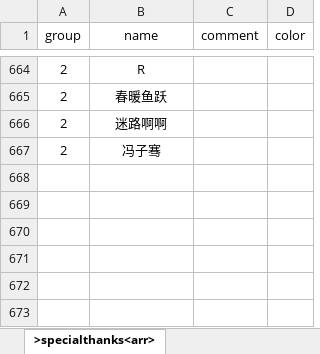
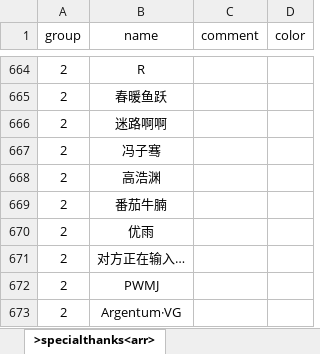
Before and after one commit to VickScarlet/lifeRestart, an Excel workbook: data/specialthanks-afd.xlsx, sheet >specialthanks<arr>, drawn as a sheet; only a part is shown, gaps mark what is left out; values as stored, in another font and other column widths than the file's, no borders; the diff names each change by its address in the sheet, - before the commit and + after, or states it on an @@ line.

Commit message:
update: special thanks

```diff
--- a/data/specialthanks-afd.xlsx (sheet >specialthanks<arr>)
+++ b/data/specialthanks-afd.xlsx (sheet >specialthanks<arr>)
+row 668: 2 | 高浩渊
+row 669: 2 | 番茄牛腩
+row 670: 2 | 优雨
+row 671: 2 | 对方正在输入…
+row 672: 2 | PWMJ
+row 673: 2 | Argentum·VG
```
Also changed, not shown: 1 other file.
